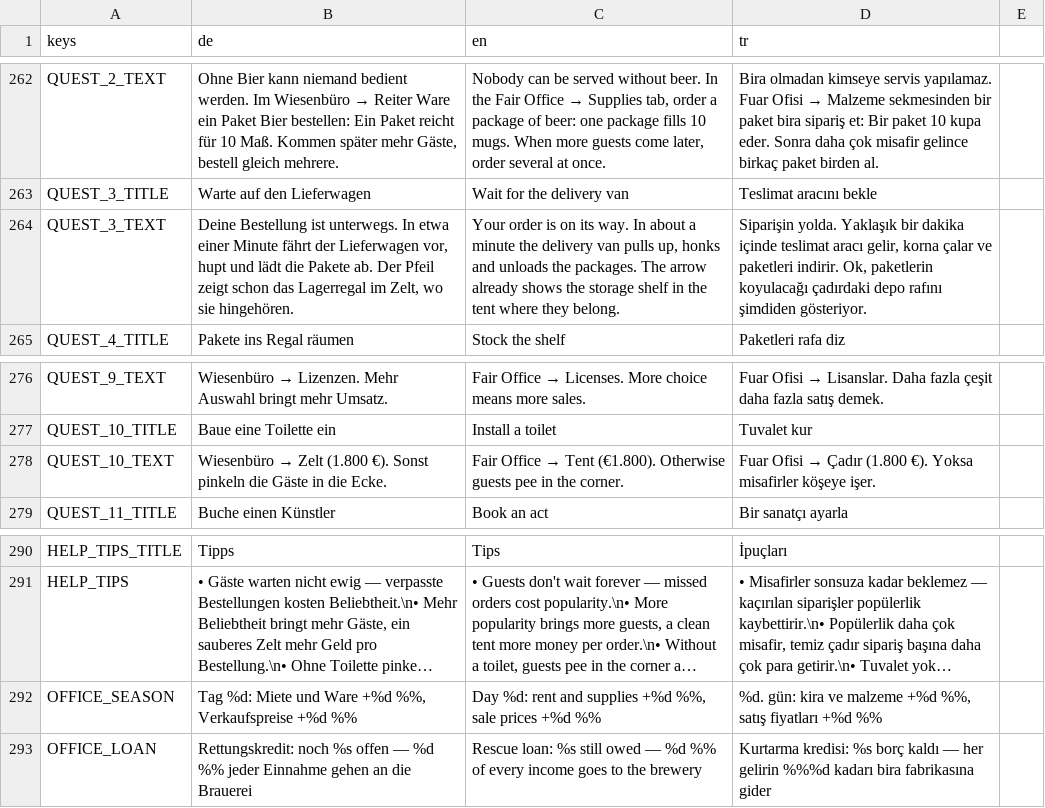
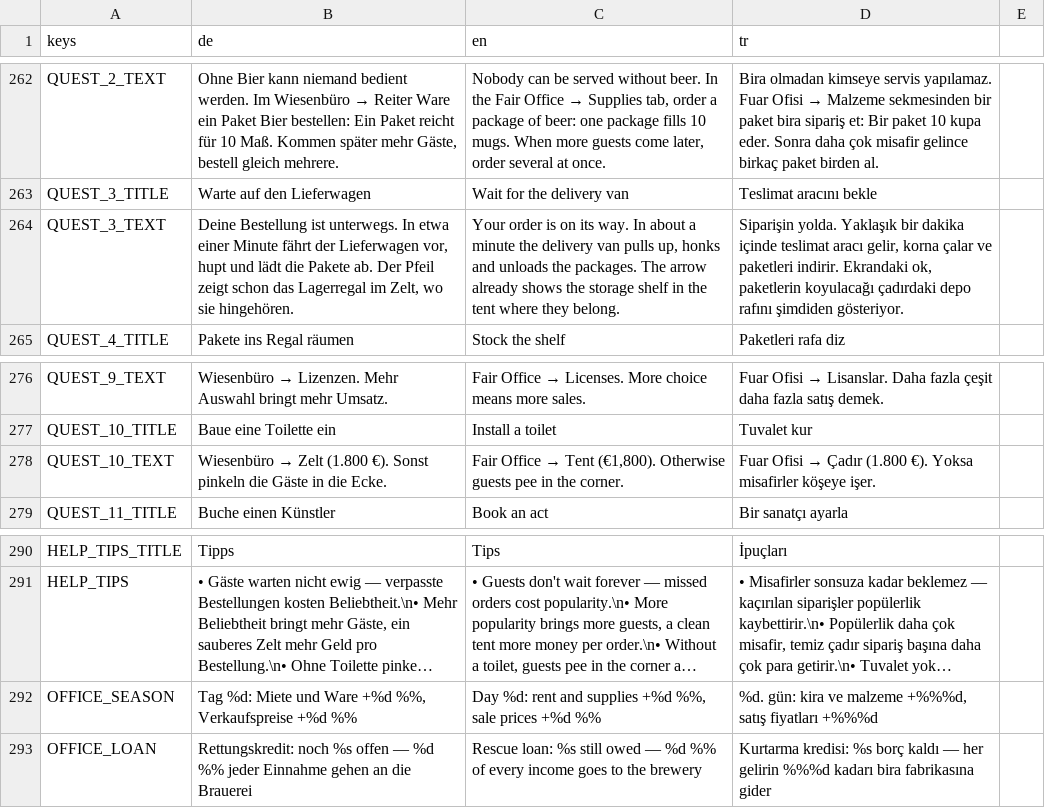
Before and after one commit to sysexperts/oktoberfest, a CSV file: locale/texte.csv, drawn as a sheet; only a part is shown, gaps mark what is left out; long unchanged cells end in …; the diff covers the shown part only; the diff names each change by its address in the sheet, - before the commit and + after, or states it on an @@ line.

```diff
--- a/locale/texte.csv
+++ b/locale/texte.csv
-D264 (tr): …paketleri indirir. Ok, paketlerin koyulacağı…
+D264 (tr): …paketleri indirir. Ekrandaki ok, paketlerin koyulacağı…
-C278 (en): …→ Tent (€1.800). Otherwise guests…
+C278 (en): …→ Tent (€1,800). Otherwise guests…
-D292 (tr): …ve malzeme +%d %%, satış fiyatları +%d %%
+D292 (tr): …ve malzeme +%%%d, satış fiyatları +%%%d
```
Also changed, not shown: 15 edited cells elsewhere in this file, 7 other files.
